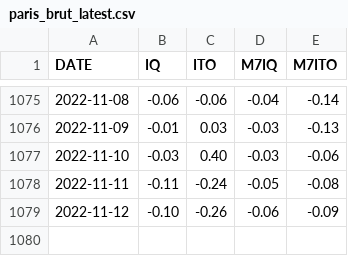
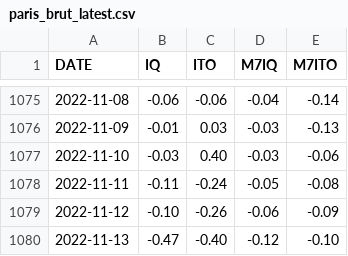
Before and after one commit to CEREMA/data-trafic, a CSV file: collectivites/paris_brut_latest.csv, drawn as a sheet; only a part is shown, gaps mark what is left out.

```diff
--- a/collectivites/paris_brut_latest.csv
+++ b/collectivites/paris_brut_latest.csv
@@ -1079 +1079,2 @@ DATE,IQ,ITO,M7IQ,M7ITO
 2022-11-12,-0.10,-0.26,-0.06,-0.09
+2022-11-13,-0.47,-0.40,-0.12,-0.10
```
Also changed, not shown: collectivites/paris_latest.csv, fr/latest.csv, 2 other files.
